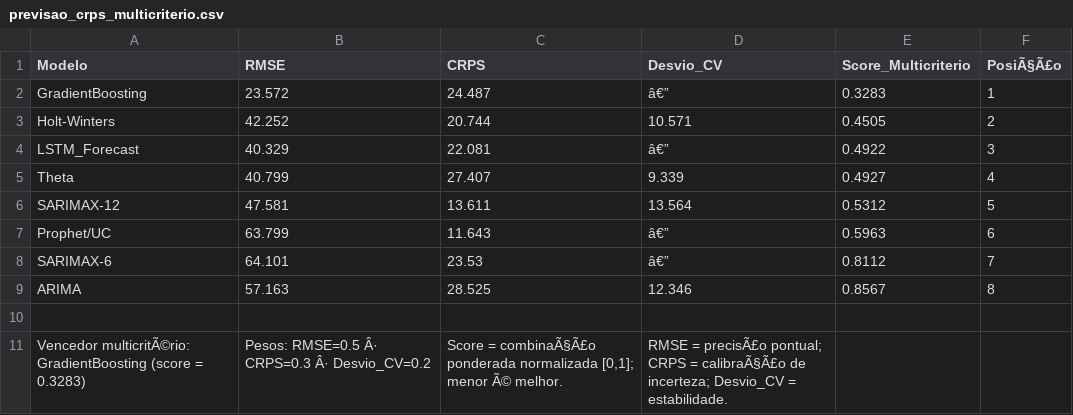
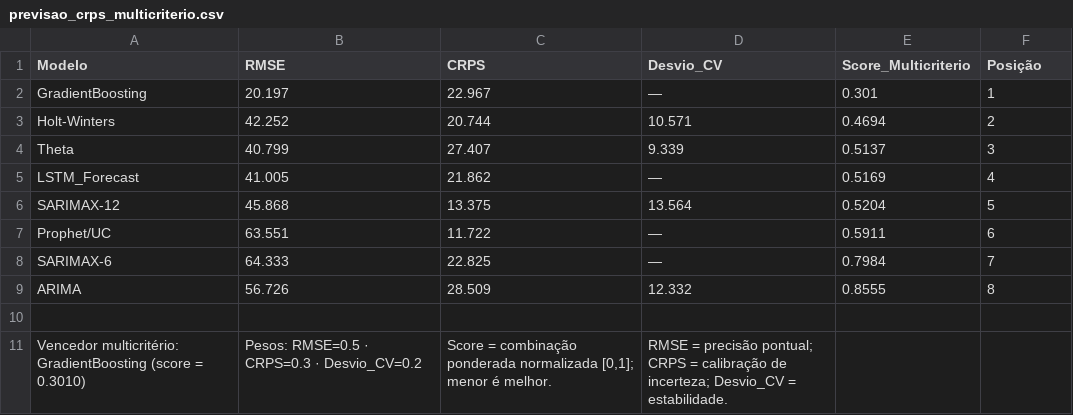
Before and after one commit to adinailson88/malha-previsao-chamados, a CSV file: dados_csv/previsao_crps_multicriterio.csv, drawn as a sheet.

```diff
--- a/dados_csv/previsao_crps_multicriterio.csv
+++ b/dados_csv/previsao_crps_multicriterio.csv
@@ -1,11 +1,11 @@
-Modelo,RMSE,CRPS,Desvio_CV,Score_Multicriterio,PosiÃ§Ã£o
-GradientBoosting,23.572,24.487,â€”,0.3283,1
-Holt-Winters,42.252,20.744,10.571,0.4505,2
-LSTM_Forecast,40.329,22.081,â€”,0.4922,3
-Theta,40.799,27.407,9.339,0.4927,4
-SARIMAX-12,47.581,13.611,13.564,0.5312,5
-Prophet/UC,63.799,11.643,â€”,0.5963,6
-SARIMAX-6,64.101,23.53,â€”,0.8112,7
-ARIMA,57.163,28.525,12.346,0.8567,8
+Modelo,RMSE,CRPS,Desvio_CV,Score_Multicriterio,Posição
+GradientBoosting,20.197,22.967,—,0.301,1
+Holt-Winters,42.252,20.744,10.571,0.4694,2
+Theta,40.799,27.407,9.339,0.5137,3
+LSTM_Forecast,41.005,21.862,—,0.5169,4
+SARIMAX-12,45.868,13.375,13.564,0.5204,5
+Prophet/UC,63.551,11.722,—,0.5911,6
+SARIMAX-6,64.333,22.825,—,0.7984,7
+ARIMA,56.726,28.509,12.332,0.8555,8
 ,,,,,
-Vencedor multicritÃ©rio: GradientBoosting (score = 0.3283),Pesos: RMSE=0.5 Â· CRPS=0.3 Â· Desvio_CV=0.2,"Score = combinaÃ§Ã£o ponderada normalizada [0,1]; menor Ã© melhor.",RMSE = precisÃ£o pontual; CRPS = calibraÃ§Ã£o de incerteza; Desvio_CV = estabilidade.,,
+Vencedor multicritério: GradientBoosting (score = 0.3010),Pesos: RMSE=0.5 · CRPS=0.3 · Desvio_CV=0.2,"Score = combinação ponderada normalizada [0,1]; menor é melhor.",RMSE = precisão pontual; CRPS = calibração de incerteza; Desvio_CV = estabilidade.,,
```
Also changed, not shown: dados_csv/contexto_sazonal.csv, dados_csv/previsao_diebold_mariano.csv, 19 other files.
